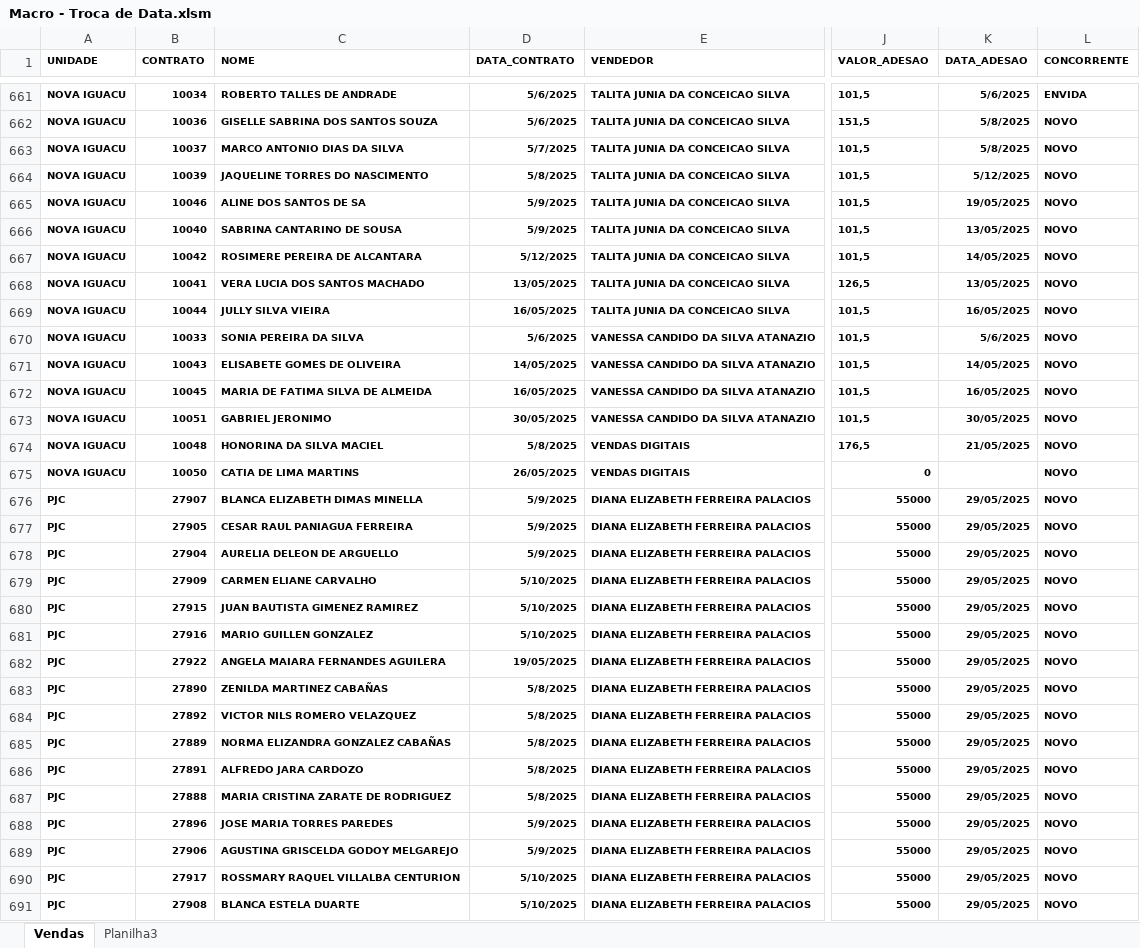
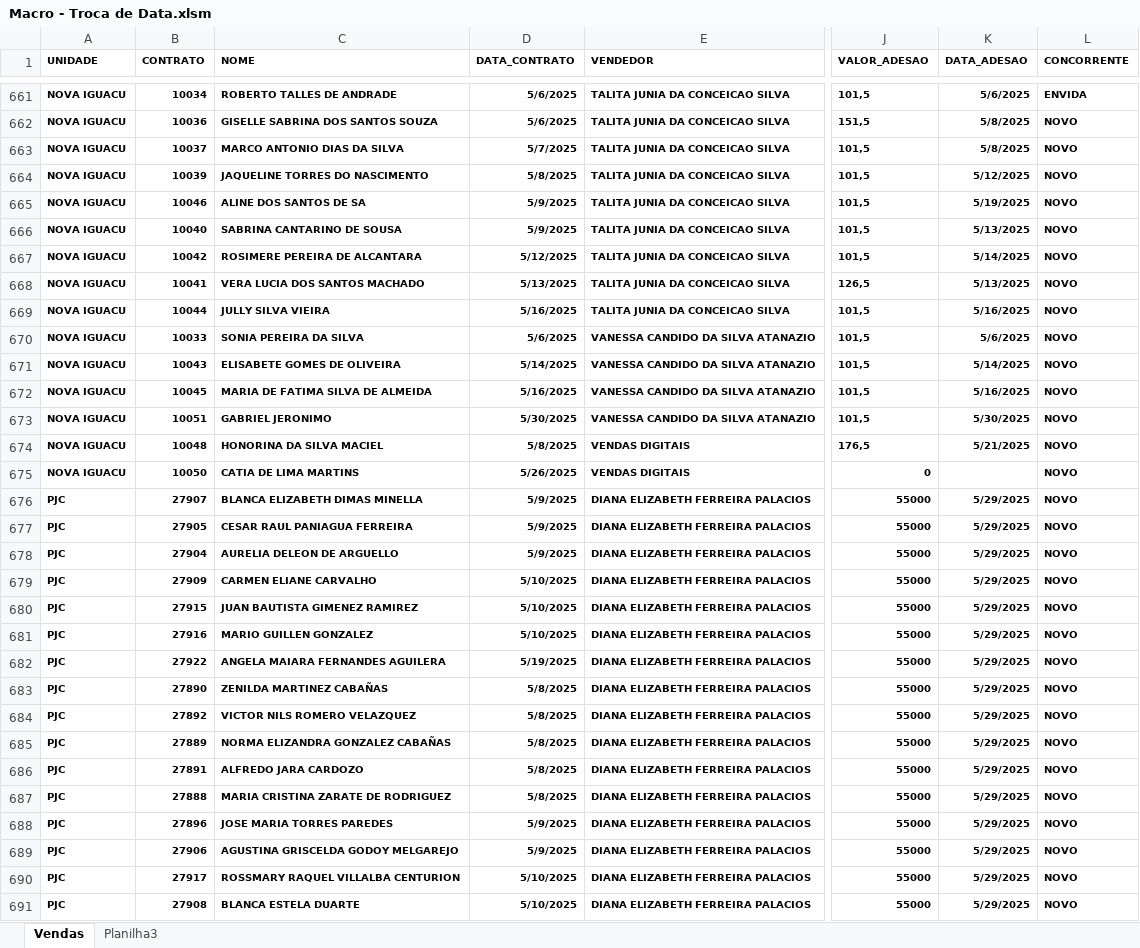
Before and after one commit to itstakas/Projeto_Vendas, an Excel workbook: Macro/Macro - Troca de Data.xlsm, sheet Vendas, drawn as a sheet; only a part is shown, gaps mark what is left out; values as stored, in another font and other column widths than the file's, no borders; conditional formats not drawn; the diff covers the shown part only; the diff names each change by its address in the sheet, - before the commit and + after, or states it on an @@ line.

```diff
--- a/Macro/Macro - Troca de Data.xlsm (sheet Vendas)
+++ b/Macro/Macro - Troca de Data.xlsm (sheet Vendas)
-K665 (DATA_ADESAO): 19/05/2025
+K665 (DATA_ADESAO): 5/19/2025
-K666 (DATA_ADESAO): 13/05/2025
+K666 (DATA_ADESAO): 5/13/2025
-K667 (DATA_ADESAO): 14/05/2025
+K667 (DATA_ADESAO): 5/14/2025
-D668 (DATA_CONTRATO): 13/05/2025
+D668 (DATA_CONTRATO): 5/13/2025
-K668 (DATA_ADESAO): 13/05/2025
+K668 (DATA_ADESAO): 5/13/2025
-D669 (DATA_CONTRATO): 16/05/2025
+D669 (DATA_CONTRATO): 5/16/2025
-K669 (DATA_ADESAO): 16/05/2025
+K669 (DATA_ADESAO): 5/16/2025
-D671 (DATA_CONTRATO): 14/05/2025
+D671 (DATA_CONTRATO): 5/14/2025
-K671 (DATA_ADESAO): 14/05/2025
+K671 (DATA_ADESAO): 5/14/2025
-D672 (DATA_CONTRATO): 16/05/2025
+D672 (DATA_CONTRATO): 5/16/2025
-K672 (DATA_ADESAO): 16/05/2025
+K672 (DATA_ADESAO): 5/16/2025
-D673 (DATA_CONTRATO): 30/05/2025
+D673 (DATA_CONTRATO): 5/30/2025
-K673 (DATA_ADESAO): 30/05/2025
+K673 (DATA_ADESAO): 5/30/2025
-K674 (DATA_ADESAO): 21/05/2025
+K674 (DATA_ADESAO): 5/21/2025
-D675 (DATA_CONTRATO): 26/05/2025
+D675 (DATA_CONTRATO): 5/26/2025
-K676:K691 (DATA_ADESAO): 29/05/2025
+K676:K691 (DATA_ADESAO): 5/29/2025
-D682 (DATA_CONTRATO): 19/05/2025
+D682 (DATA_CONTRATO): 5/19/2025
```
Also changed, not shown: 1342 edited cells elsewhere in this sheet, uploads/Fechamento_preenchido.xlsx, 2 other files.
